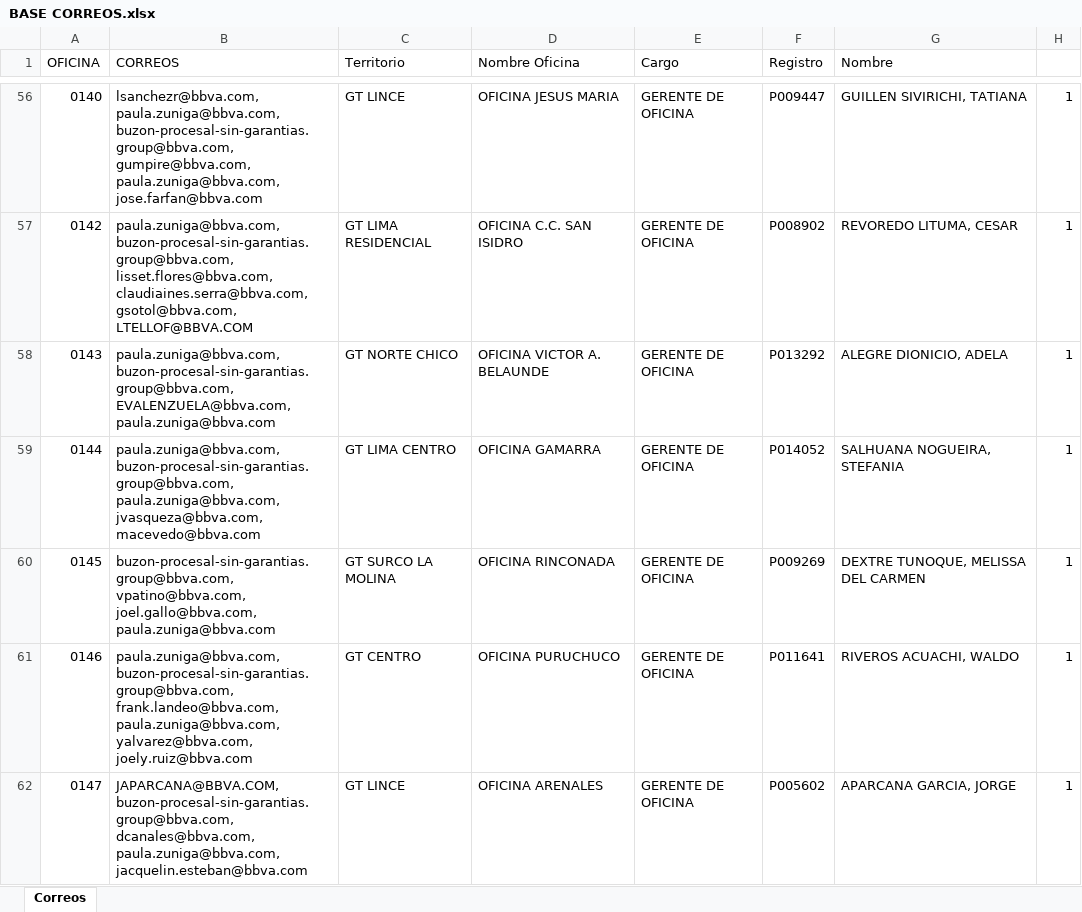
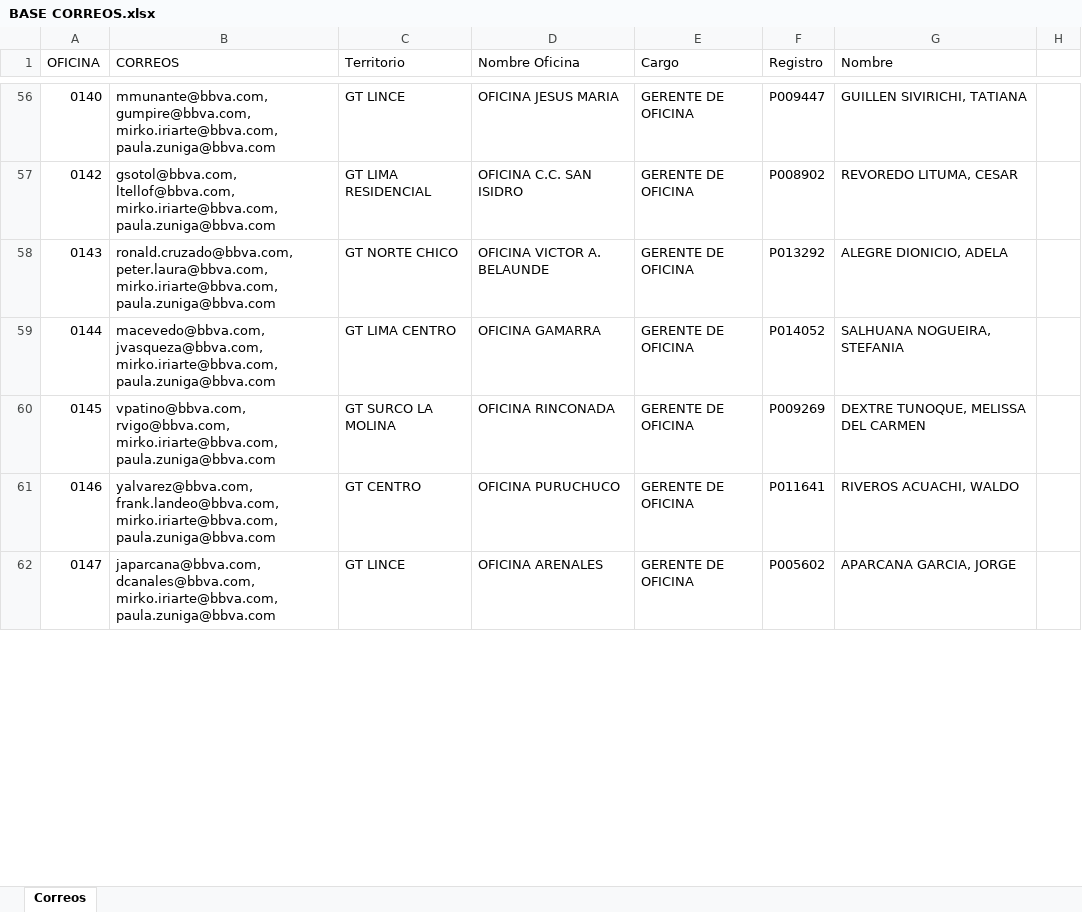
Before and after one commit to iriarteMirko/directorio-oficinas, an Excel workbook: BASE CORREOS.xlsx, sheet Correos, drawn as a sheet; only a part is shown, gaps mark what is left out; values as stored, in another font and other column widths than the file's, no cell formats; the diff covers the shown part only; the diff names each change by its address in the sheet, - before the commit and + after, or states it on an @@ line.

```diff
--- a/BASE CORREOS.xlsx (sheet Correos)
+++ b/BASE CORREOS.xlsx (sheet Correos)
-B56 (CORREOS): lsanchezr@bbva.com, paula.zuniga@bbva.com, buzon-procesal-sin-garantias.group@bbva.com, gumpire@bbva.com, paula.zuniga@bbva.com, jose.farfan@bbva.com
+B56 (CORREOS): mmunante@bbva.com, gumpire@bbva.com, mirko.iriarte@bbva.com, paula.zuniga@bbva.com
-H56:H62: 1
+H56:H62: (empty)
-B57 (CORREOS): paula.zuniga@bbva.com, buzon-procesal-sin-garantias.group@bbva.com, lisset.flores@bbva.com, claudiaines.serra@bbva.com, gsotol@bbva.com, LTELLOF@BBVA.COM
+B57 (CORREOS): gsotol@bbva.com, ltellof@bbva.com, mirko.iriarte@bbva.com, paula.zuniga@bbva.com
-B58 (CORREOS): paula.zuniga@bbva.com, buzon-procesal-sin-garantias.group@bbva.com, EVALENZUELA@bbva.com, paula.zuniga@bbva.com
+B58 (CORREOS): ronald.cruzado@bbva.com, peter.laura@bbva.com, mirko.iriarte@bbva.com, paula.zuniga@bbva.com
-B59 (CORREOS): paula.zuniga@bbva.com, buzon-procesal-sin-garantias.group@bbva.com, paula.zuniga@bbva.com, jvasqueza@bbva.com, macevedo@bbva.com
+B59 (CORREOS): macevedo@bbva.com, jvasqueza@bbva.com, mirko.iriarte@bbva.com, paula.zuniga@bbva.com
-B60 (CORREOS): buzon-procesal-sin-garantias.group@bbva.com, vpatino@bbva.com, joel.gallo@bbva.com, paula.zuniga@bbva.com
+B60 (CORREOS): vpatino@bbva.com, rvigo@bbva.com, mirko.iriarte@bbva.com, paula.zuniga@bbva.com
-B61 (CORREOS): paula.zuniga@bbva.com, buzon-procesal-sin-garantias.group@bbva.com, frank.landeo@bbva.com, paula.zuniga@bbva.com, yalvarez@bbva.com, joely.ruiz@bbva.com
+B61 (CORREOS): yalvarez@bbva.com, frank.landeo@bbva.com, mirko.iriarte@bbva.com, paula.zuniga@bbva.com
-B62 (CORREOS): JAPARCANA@BBVA.COM, buzon-procesal-sin-garantias.group@bbva.com, dcanales@bbva.com, paula.zuniga@bbva.com, jacquelin.esteban@bbva.com
+B62 (CORREOS): japarcana@bbva.com, dcanales@bbva.com, mirko.iriarte@bbva.com, paula.zuniga@bbva.com
```
Also changed, not shown: 1 removed row and 650 edited cells elsewhere in this sheet, cell formats, CORREOS.xlsx, DIRECTORIO DE OFICINAS.xlsx, 1 other file.
